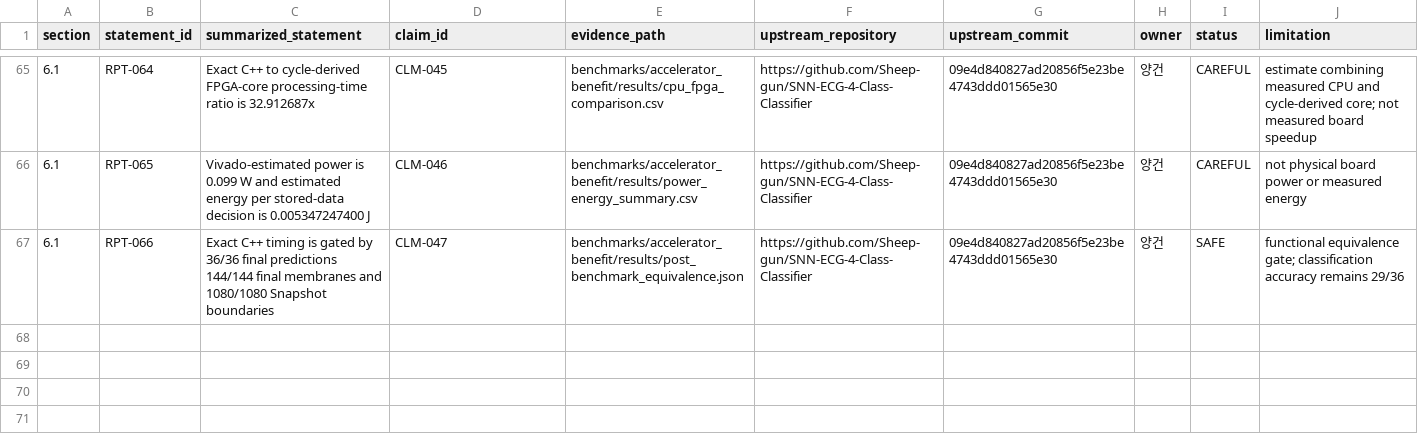
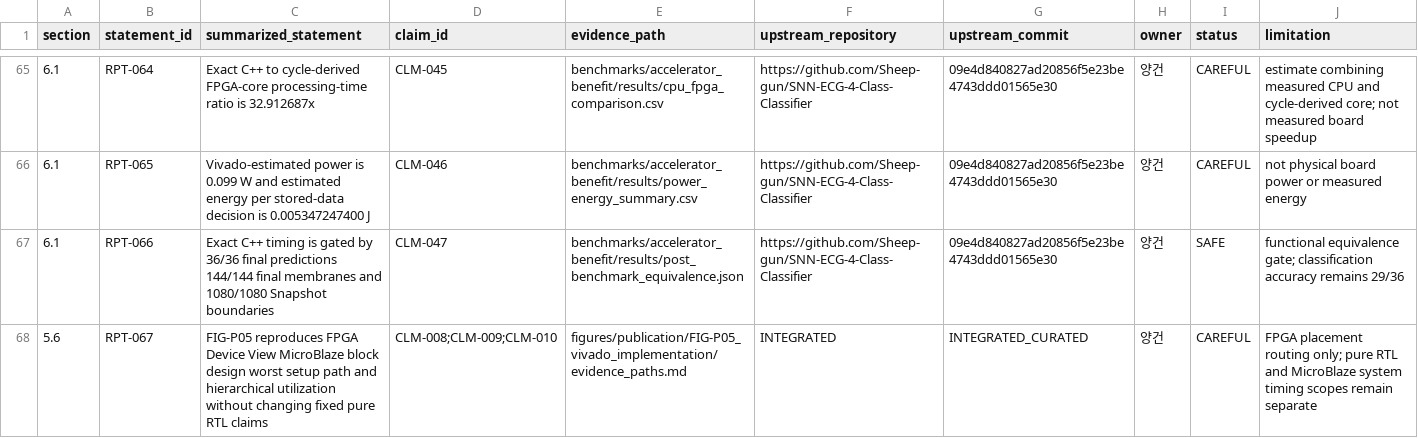
Before and after one commit to Sheep-gun/ECG-SoC-Integrated, a CSV file: reports/INTEGRATED_TECHNICAL_REPORT_EVIDENCE_MAP.csv, drawn as a sheet; only a part is shown, gaps mark what is left out; the diff names each change by its address in the sheet, - before the commit and + after, or states it on an @@ line.

Commit message:
Add Vivado physical implementation figures

```diff
--- a/reports/INTEGRATED_TECHNICAL_REPORT_EVIDENCE_MAP.csv
+++ b/reports/INTEGRATED_TECHNICAL_REPORT_EVIDENCE_MAP.csv
+row 68: 5.6 | RPT-067 | FIG-P05 reproduces FPGA Device View MicroBlaze block design worst setup path and hierarchical utilization without changing fixed pure RTL claims | CLM-008;CLM-009;CLM-010 | figures/publication/FIG-P05_vivado_implementation/evidence_paths.md | INTEGRATED | INTEGRATED_CURATED | 양건 | CAREFUL | FPGA placement routing only; pure RTL and MicroBlaze system timing scopes remain separate
```
Also changed, not shown: 24 other files.
